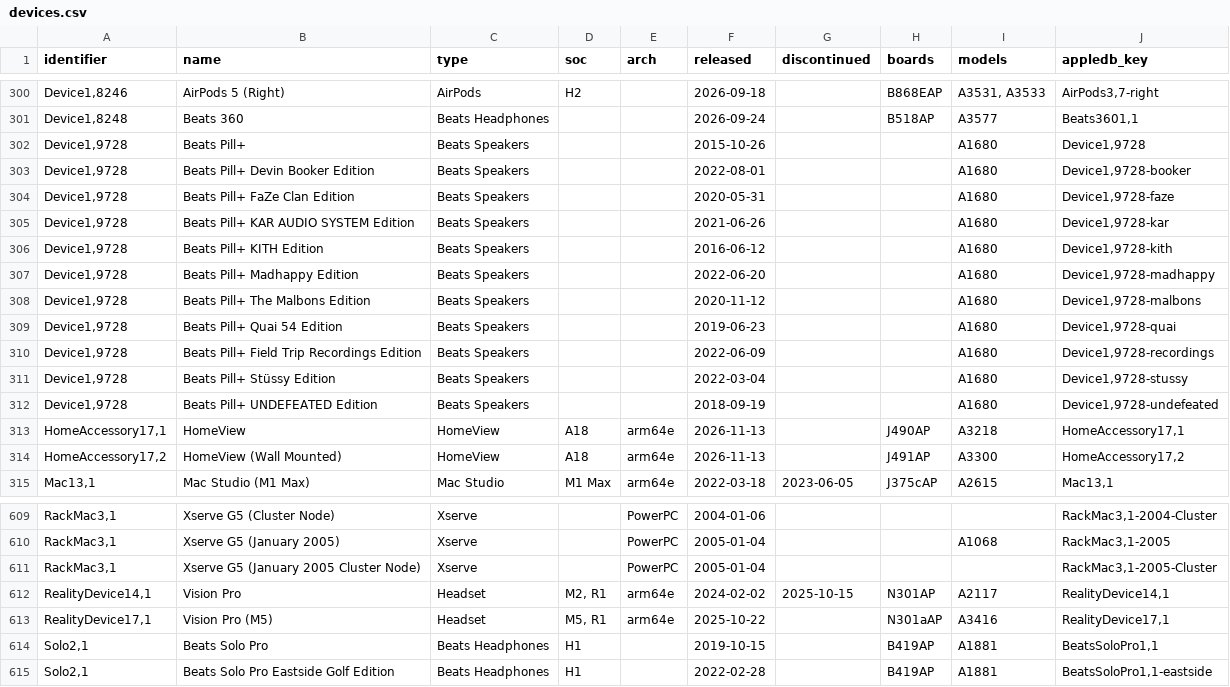
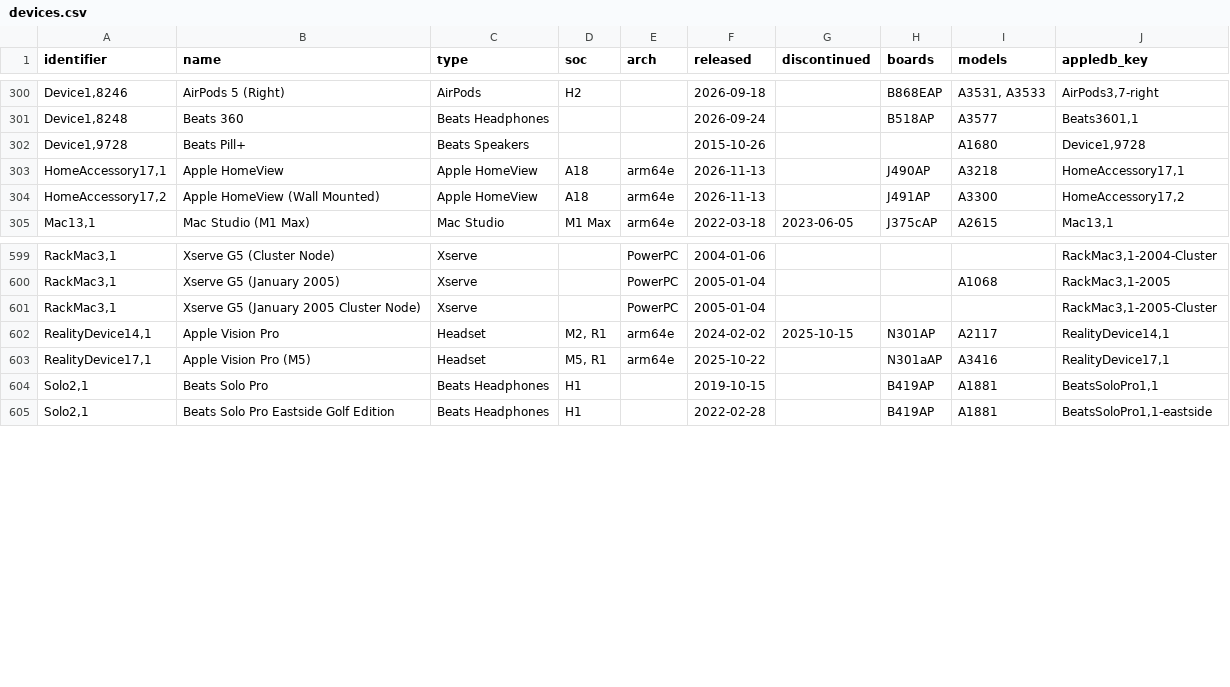
Before and after one commit to Ringmast4r/Huginn-Muninn, a CSV file: AppleDB/csv/devices.csv, drawn as a sheet; only a part is shown, gaps mark what is left out.

```diff
--- a/AppleDB/csv/devices.csv
+++ b/AppleDB/csv/devices.csv
@@ -302,14 +302,4 @@ identifier,name,type,soc,arch,released,discontinued,boards,models,appledb_key
 "Device1,9728",Beats Pill+,Beats Speakers,,,2015-10-26,,,A1680,"Device1,9728"
-"Device1,9728",Beats Pill+ Devin Booker Edition,Beats Speakers,,,2022-08-01,,,A1680,"Device1,9728-booker"
-"Device1,9728",Beats Pill+ FaZe Clan Edition,Beats Speakers,,,2020-05-31,,,A1680,"Device1,9728-faze"
-"Device1,9728",Beats Pill+ KAR AUDIO SYSTEM Edition,Beats Speakers,,,2021-06-26,,,A1680,"Device1,9728-kar"
-"Device1,9728",Beats Pill+ KITH Edition,Beats Speakers,,,2016-06-12,,,A1680,"Device1,9728-kith"
-"Device1,9728",Beats Pill+ Madhappy Edition,Beats Speakers,,,2022-06-20,,,A1680,"Device1,9728-madhappy"
-"Device1,9728",Beats Pill+ The Malbons Edition,Beats Speakers,,,2020-11-12,,,A1680,"Device1,9728-malbons"
-"Device1,9728",Beats Pill+ Quai 54 Edition,Beats Speakers,,,2019-06-23,,,A1680,"Device1,9728-quai"
-"Device1,9728",Beats Pill+ Field Trip Recordings Edition,Beats Speakers,,,2022-06-09,,,A1680,"Device1,9728-recordings"
-"Device1,9728",Beats Pill+ Stüssy Edition,Beats Speakers,,,2022-03-04,,,A1680,"Device1,9728-stussy"
-"Device1,9728",Beats Pill+ UNDEFEATED Edition,Beats Speakers,,,2018-09-19,,,A1680,"Device1,9728-undefeated"
-"HomeAccessory17,1",HomeView,HomeView,A18,arm64e,2026-11-13,,J490AP,A3218,"HomeAccessory17,1"
-"HomeAccessory17,2",HomeView (Wall Mounted),HomeView,A18,arm64e,2026-11-13,,J491AP,A3300,"HomeAccessory17,2"
+"HomeAccessory17,1",Apple HomeView,Apple HomeView,A18,arm64e,2026-11-13,,J490AP,A3218,"HomeAccessory17,1"
+"HomeAccessory17,2",Apple HomeView (Wall Mounted),Apple HomeView,A18,arm64e,2026-11-13,,J491AP,A3300,"HomeAccessory17,2"
 "Mac13,1",Mac Studio (M1 Max),Mac Studio,M1 Max,arm64e,2022-03-18,2023-06-05,J375cAP,A2615,"Mac13,1"
@@ -611,4 +601,4 @@ identifier,name,type,soc,arch,released,discontinued,boards,models,appledb_key
 "RackMac3,1",Xserve G5 (January 2005 Cluster Node),Xserve,,PowerPC,2005-01-04,,,,"RackMac3,1-2005-Cluster"
-"RealityDevice14,1",Vision Pro,Headset,"M2, R1",arm64e,2024-02-02,2025-10-15,N301AP,A2117,"RealityDevice14,1"
-"RealityDevice17,1",Vision Pro (M5),Headset,"M5, R1",arm64e,2025-10-22,,N301aAP,A3416,"RealityDevice17,1"
+"RealityDevice14,1",Apple Vision Pro,Headset,"M2, R1",arm64e,2024-02-02,2025-10-15,N301AP,A2117,"RealityDevice14,1"
+"RealityDevice17,1",Apple Vision Pro (M5),Headset,"M5, R1",arm64e,2025-10-22,,N301aAP,A3416,"RealityDevice17,1"
 "Solo2,1",Beats Solo Pro,Beats Headphones,H1,,2019-10-15,,B419AP,A1881,"BeatsSoloPro1,1"
```
Also changed, not shown: DHCPv6_Signatures/csv/dhcp6_signature.csv, 34 other files.
